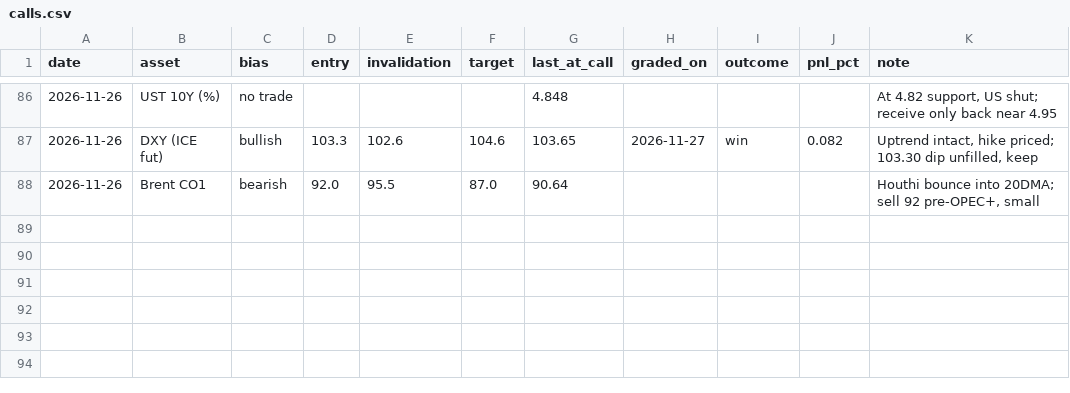
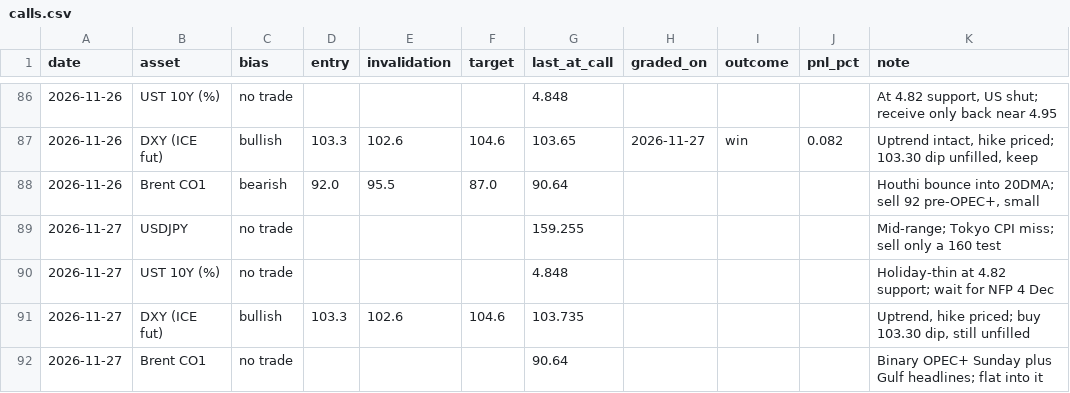
Before and after one commit to patsrivanich123/Trading-outputs, a CSV file: journal/calls.csv, drawn as a sheet; only a part is shown, gaps mark what is left out; the diff names each change by its address in the sheet, - before the commit and + after, or states it on an @@ line.

```diff
--- a/journal/calls.csv
+++ b/journal/calls.csv
+row 89: 2026-11-27 | USDJPY | no trade |  |  |  | 159.255 |  |  |  | Mid-range; Tokyo CPI miss; sell only a 160 test
+row 90: 2026-11-27 | UST 10Y (%) | no trade |  |  |  | 4.848 |  |  |  | Holiday-thin at 4.82 support; wait for NFP 4 Dec
+row 91: 2026-11-27 | DXY (ICE fut) | bullish | 103.3 | 102.6 | 104.6 | 103.735 |  |  |  | Uptrend, hike priced; buy 103.30 dip, still unfilled
+row 92: 2026-11-27 | Brent CO1 | no trade |  |  |  | 90.64 |  |  |  | Binary OPEC+ Sunday plus Gulf headlines; flat into it
```
Also changed, not shown: 4 other files.
